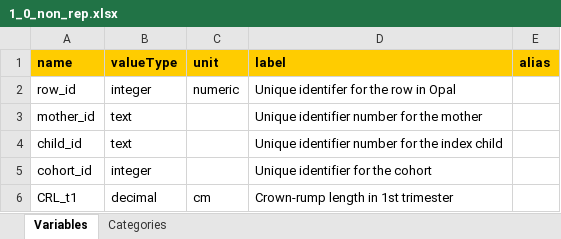
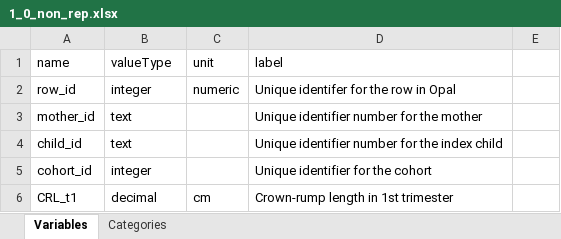
Before and after one commit to lifecycle-project/ds-dictionaries, an Excel workbook: dictionaries/outcome_ath/1_0/1_0_non_rep.xlsx, sheet Variables, drawn as a sheet; values as stored, in another font and other column widths than the file's, no borders; the diff names each change by its address in the sheet, - before the commit and + after, or states it on an @@ line.

Commit message:
added monthly and yearly outcome_ath dictionaries

```diff
--- a/dictionaries/outcome_ath/1_0/1_0_non_rep.xlsx (sheet Variables)
+++ b/dictionaries/outcome_ath/1_0/1_0_non_rep.xlsx (sheet Variables)
-A1:E1 fill: #FFCC00
+A1:E1 fill: none
-A1:D1 bold: on
+A1:D1 bold: off
-E1: alias
+E1: (empty)
```
Also changed, not shown: sheet Categories, dictionaries/outcome_ath/1_0/1_0_trimester_rep.xlsx, 2 other files.
